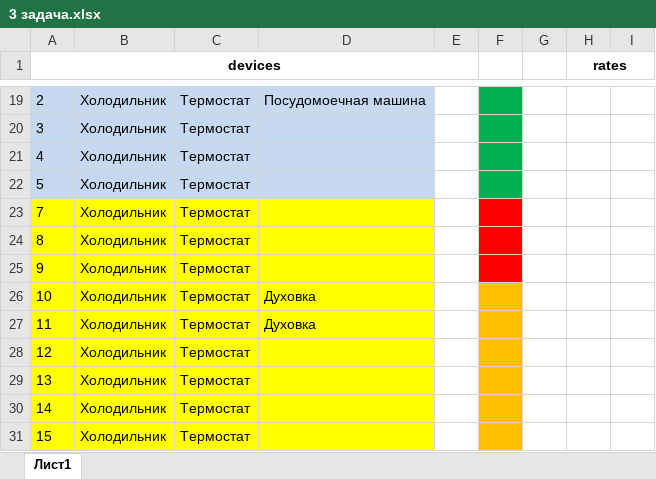
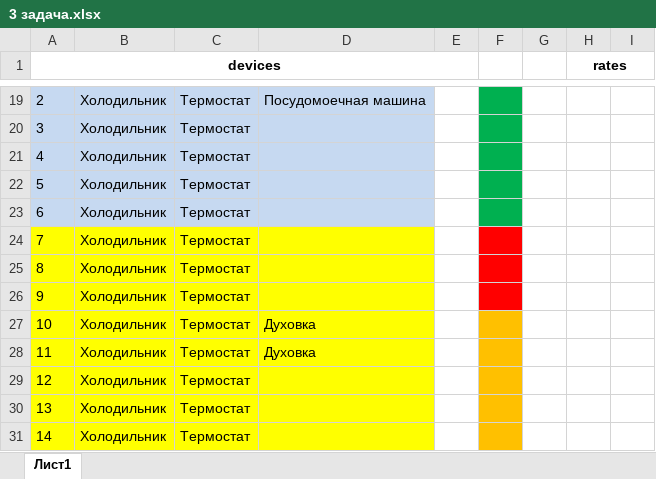
Before and after one commit to EVStarostin/YANDEX-SHRI-2018__TASK3, an Excel workbook: 3 задача.xlsx, sheet Лист1, drawn as a sheet; only a part is shown, gaps mark what is left out; the shorter side is filled out with more unchanged rows; values as stored, in another font and other column widths than the file's, no borders; rows hold the shown columns only; the diff names each change by its address in the sheet, - before the commit and + after, or states it on an @@ line.

```diff
--- a/3 задача.xlsx (sheet Лист1)
+++ b/3 задача.xlsx (sheet Лист1)
@@ column A (devices) renumbered between rows 23 and 25 @@
-A23:D23 fill: #FFFF00
+A23:D23 fill: #C6D9F1
-F23 fill: #FF0000
+F23 fill: #00B050
+row 26: 9 | Холодильник | Термостат
```
Also changed, not shown: 2 other files.
